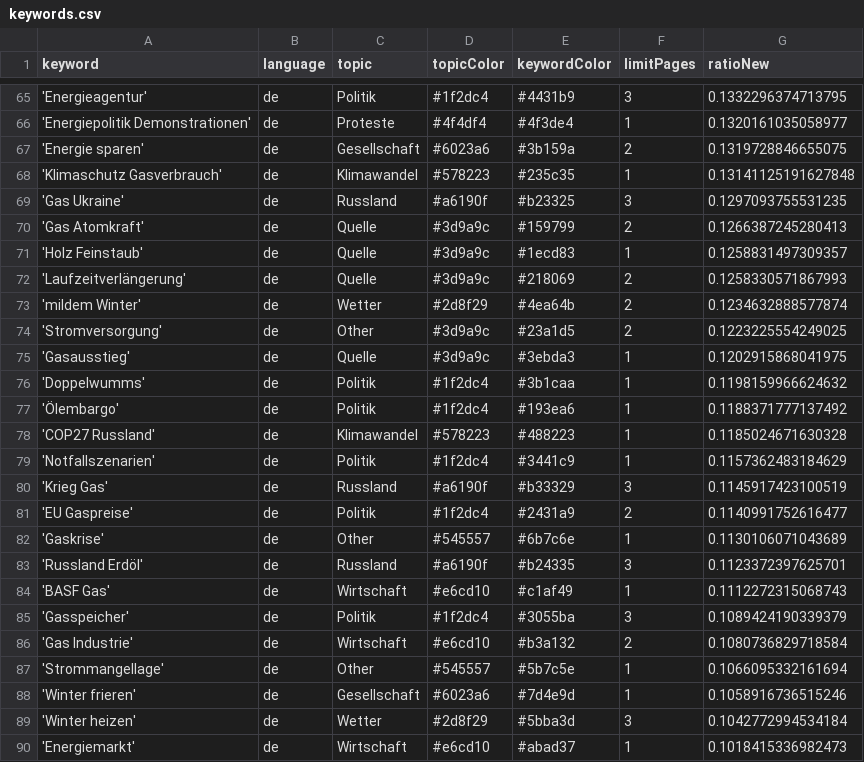
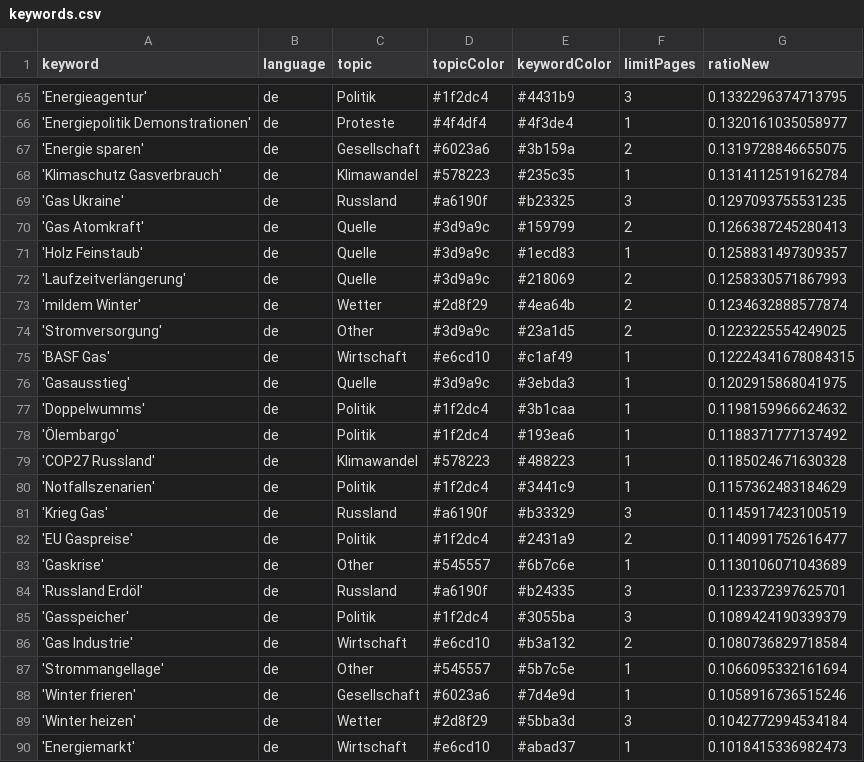
Before and after one commit to newsWhisperer/winterWeapon, a CSV file: keywords.csv, drawn as a sheet; only a part is shown, gaps mark what is left out.

```diff
--- a/keywords.csv
+++ b/keywords.csv
@@ -67,3 +67,3 @@ keyword,language,topic,topicColor,keywordColor,limitPages,ratioNew
 'Energie sparen',de,Gesellschaft,#6023a6,#3b159a,2,0.1319728846655075
-'Klimaschutz Gasverbrauch',de,Klimawandel,#578223,#235c35,1,0.13141125191627848
+'Klimaschutz Gasverbrauch',de,Klimawandel,#578223,#235c35,1,0.1314112519162784
 'Gas Ukraine',de,Russland,#a6190f,#b23325,3,0.1297093755531235
@@ -74,2 +74,3 @@ keyword,language,topic,topicColor,keywordColor,limitPages,ratioNew
 'Stromversorgung',de,Other,#3d9a9c,#23a1d5,2,0.1223225554249025
+'BASF Gas',de,Wirtschaft,#e6cd10,#c1af49,1,0.12224341678084315
 'Gasausstieg',de,Quelle,#3d9a9c,#3ebda3,1,0.1202915868041975
@@ -83,3 +84,2 @@ keyword,language,topic,topicColor,keywordColor,limitPages,ratioNew
 'Russland Erdöl',de,Russland,#a6190f,#b24335,3,0.1123372397625701
-'BASF Gas',de,Wirtschaft,#e6cd10,#c1af49,1,0.1112272315068743
 'Gasspeicher',de,Politik,#1f2dc4,#3055ba,3,0.1089424190339379
```
Also changed, not shown: csv/news_2023_09.csv, csv/news_2023_10.csv.
